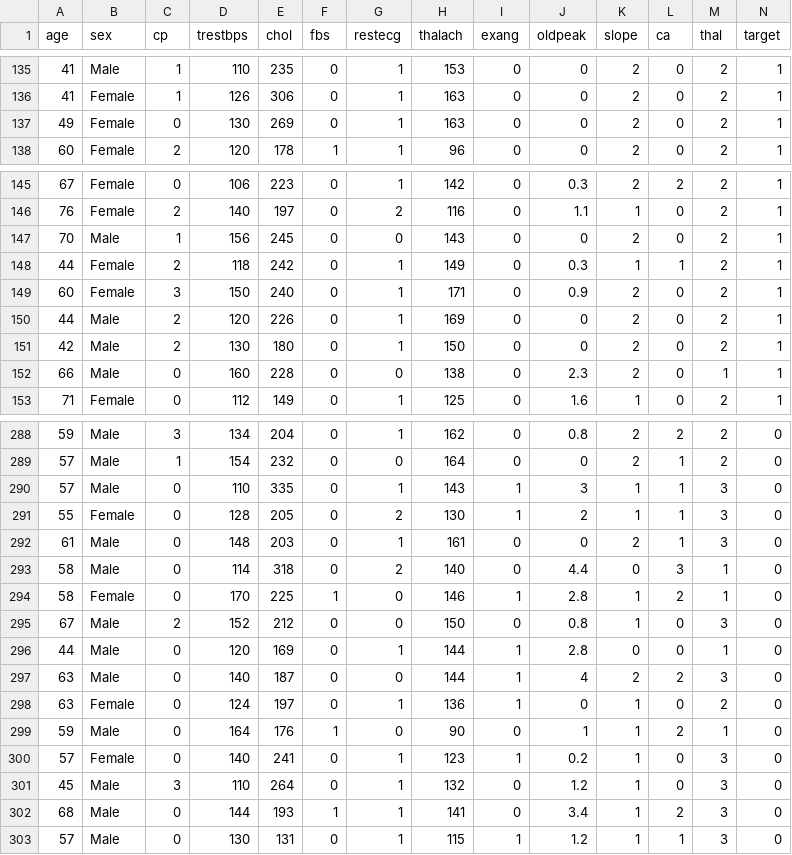
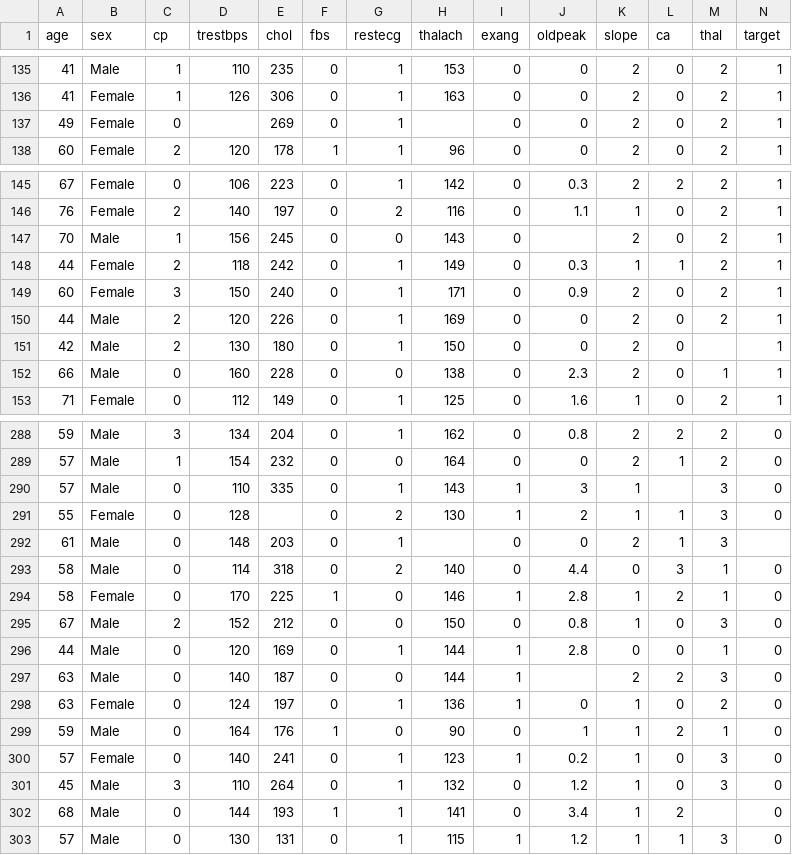
Before and after one commit to nishanc/MLforBeginners, a CSV file: data/Heart-attack-possibility.csv, drawn as a sheet; only a part is shown, gaps mark what is left out; the diff covers the shown part only.

Commit message:
added some null values

```diff
--- a/data/Heart-attack-possibility.csv
+++ b/data/Heart-attack-possibility.csv
@@ -136,3 +136,3 @@
 41,Female,1,126,306,0,1,163,0,0,2,0,2,1
-49,Female,0,130,269,0,1,163,0,0,2,0,2,1
+49,Female,0,,269,0,1,,0,0,2,0,2,1
 60,Female,2,120,178,1,1,96,0,0,2,0,2,1
@@ -146,3 +146,3 @@
 76,Female,2,140,197,0,2,116,0,1.1,1,0,2,1
-70,Male,1,156,245,0,0,143,0,0,2,0,2,1
+70,Male,1,156,245,0,0,143,0,,2,0,2,1
 44,Female,2,118,242,0,1,149,0,0.3,1,1,2,1
@@ -150,3 +150,3 @@
 44,Male,2,120,226,0,1,169,0,0,2,0,2,1
-42,Male,2,130,180,0,1,150,0,0,2,0,2,1
+42,Male,2,130,180,0,1,150,0,0,2,0,,1
 66,Male,0,160,228,0,0,138,0,2.3,2,0,1,1
@@ -289,5 +289,5 @@
 57,Male,1,154,232,0,0,164,0,0,2,1,2,0
-57,Male,0,110,335,0,1,143,1,3,1,1,3,0
-55,Female,0,128,205,0,2,130,1,2,1,1,3,0
-61,Male,0,148,203,0,1,161,0,0,2,1,3,0
+57,Male,0,110,335,0,1,143,1,3,1,,3,0
+55,Female,0,128,,0,2,130,1,2,1,1,3,0
+61,Male,0,148,203,0,1,,0,0,2,1,3,
 58,Male,0,114,318,0,2,140,0,4.4,0,3,1,0
@@ -296,3 +296,3 @@
 44,Male,0,120,169,0,1,144,1,2.8,0,0,1,0
-63,Male,0,140,187,0,0,144,1,4,2,2,3,0
+63,Male,0,140,187,0,0,144,1,,2,2,3,0
 63,Female,0,124,197,0,1,136,1,0,1,0,2,0
@@ -301,3 +301,3 @@
 45,Male,3,110,264,0,1,132,0,1.2,1,0,3,0
-68,Male,0,144,193,1,1,141,0,3.4,1,2,3,0
+68,Male,0,144,193,1,1,141,0,3.4,1,2,,0
 57,Male,0,130,131,0,1,115,1,1.2,1,1,3,0
```
Also changed, not shown: 18 edited cells elsewhere in this file.
